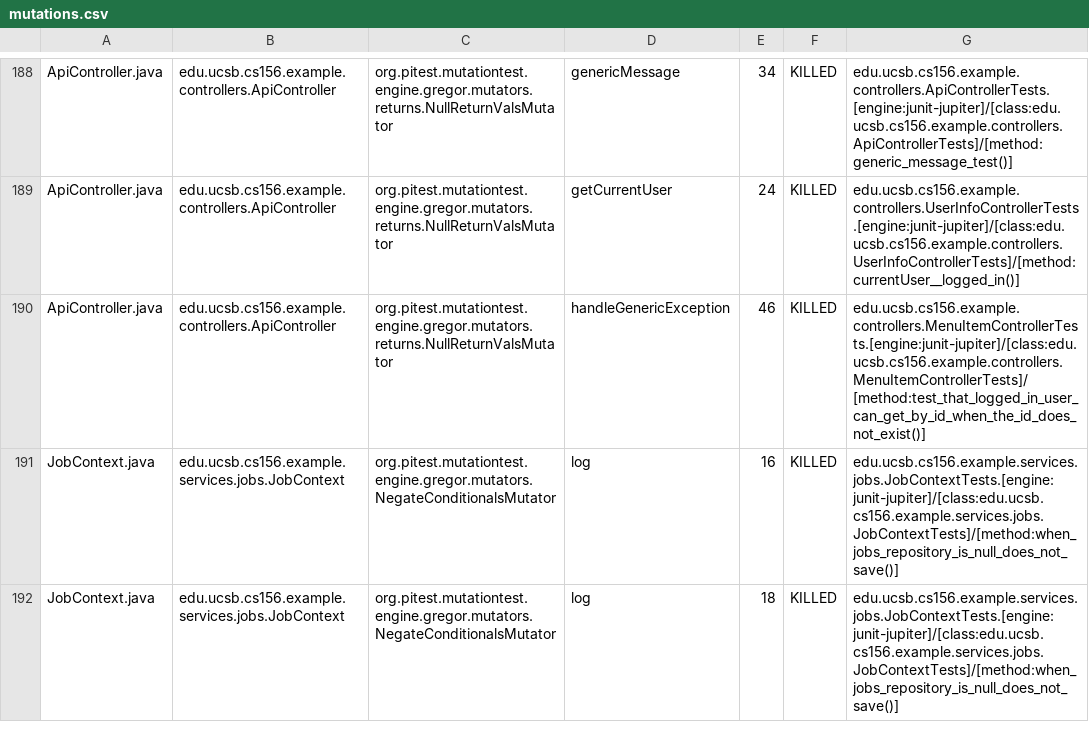
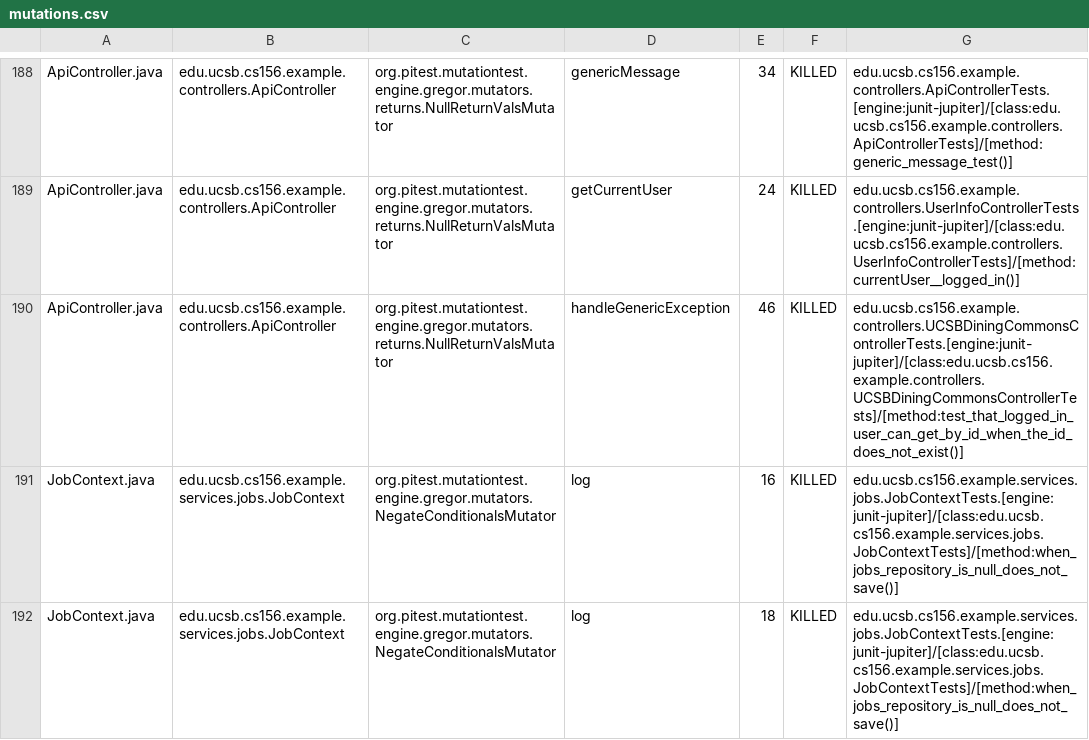
Before and after one commit to ucsb-cs156-f26/team02-f26-08, a CSV file: prs/259/pitest/mutations.csv, drawn as a sheet; only a part is shown, gaps mark what is left out.

Commit message:
Deploying to gh-pages from @ ucsb-cs156-f26/team02-f26-08@e0494d405ea736826041255219d37d873b5a38d4 🚀

```diff
--- a/prs/259/pitest/mutations.csv
+++ b/prs/259/pitest/mutations.csv
@@ -189,3 +189,3 @@ ApiController.java,edu.ucsb.cs156.example.controllers.ApiController,org.pitest.m
 ApiController.java,edu.ucsb.cs156.example.controllers.ApiController,org.pitest.mutationtest.engine.gregor.mutators.returns.NullReturnValsMutator,getCurrentUser,24,KILLED,edu.ucsb.cs156.example.controllers.UserInfoControllerTests.[engine:junit-jupiter]/[class:edu.ucsb.cs156.example.controllers.UserInfoControllerTests]/[method:currentUser__logged_in()]
-ApiController.java,edu.ucsb.cs156.example.controllers.ApiController,org.pitest.mutationtest.engine.gregor.mutators.returns.NullReturnValsMutator,handleGenericException,46,KILLED,edu.ucsb.cs156.example.controllers.MenuItemControllerTests.[engine:junit-jupiter]/[class:edu.ucsb.cs156.example.controllers.MenuItemControllerTests]/[method:test_that_logged_in_user_can_get_by_id_when_the_id_does_not_exist()]
+ApiController.java,edu.ucsb.cs156.example.controllers.ApiController,org.pitest.mutationtest.engine.gregor.mutators.returns.NullReturnValsMutator,handleGenericException,46,KILLED,edu.ucsb.cs156.example.controllers.UCSBDiningCommonsControllerTests.[engine:junit-jupiter]/[class:edu.ucsb.cs156.example.controllers.UCSBDiningCommonsControllerTests]/[method:test_that_logged_in_user_can_get_by_id_when_the_id_does_not_exist()]
 JobContext.java,edu.ucsb.cs156.example.services.jobs.JobContext,org.pitest.mutationtest.engine.gregor.mutators.NegateConditionalsMutator,log,16,KILLED,edu.ucsb.cs156.example.services.jobs.JobContextTests.[engine:junit-jupiter]/[class:edu.ucsb.cs156.example.services.jobs.JobContextTests]/[method:when_jobs_repository_is_null_does_not_save()]
```
Also changed, not shown: 22 other files.
